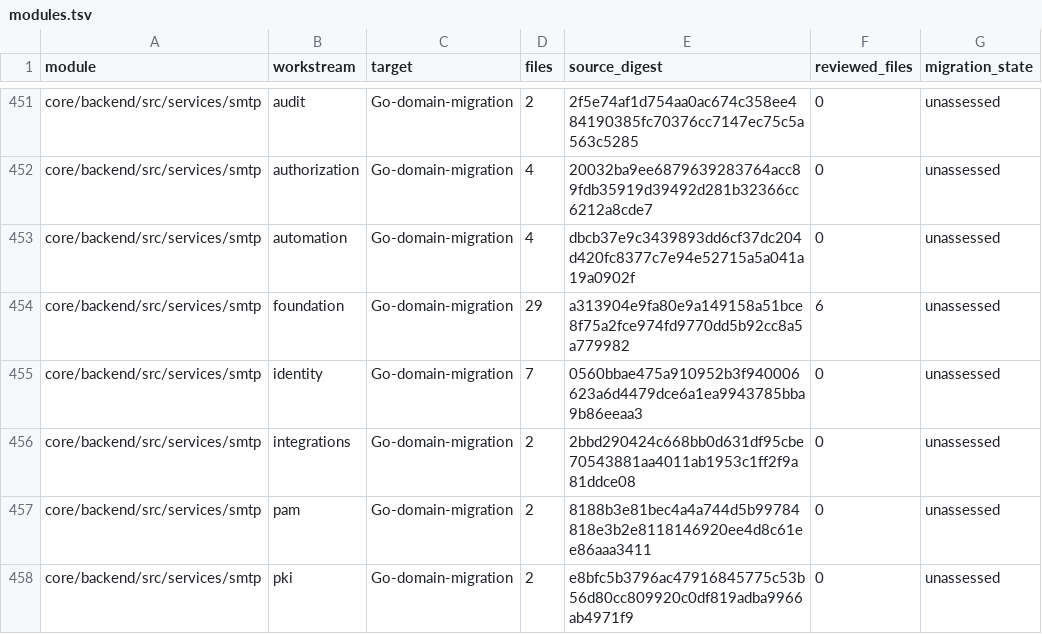
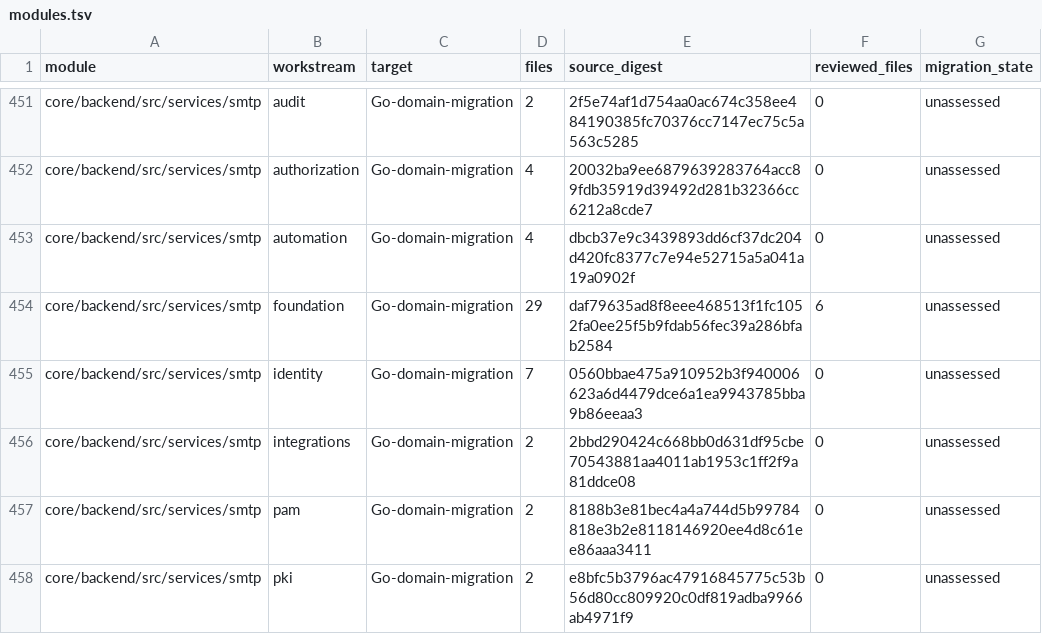
Before and after one commit to shippinAI/vaultix, a TSV file: docs/migration/generated/modules.tsv, drawn as a sheet; only a part is shown, gaps mark what is left out.

```diff
--- a/docs/migration/generated/modules.tsv
+++ b/docs/migration/generated/modules.tsv
@@ -453,3 +453,3 @@ core/backend/src/services/smtp	authorization	Go-domain-migration	4	20032ba9ee687
 core/backend/src/services/smtp	automation	Go-domain-migration	4	dbcb37e9c3439893dd6cf37dc204d420fc8377c7e94e52715a5a041a19a0902f	0	unassessed
-core/backend/src/services/smtp	foundation	Go-domain-migration	29	a313904e9fa80e9a149158a51bce8f75a2fce974fd9770dd5b92cc8a5a779982	6	unassessed
+core/backend/src/services/smtp	foundation	Go-domain-migration	29	daf79635ad8f8eee468513f1fc1052fa0ee25f5b9fdab56fec39a286bfab2584	6	unassessed
 core/backend/src/services/smtp	identity	Go-domain-migration	7	0560bbae475a910952b3f940006623a6d4479dce6a1ea9943785bba9b86eeaa3	0	unassessed
```
Also changed, not shown: 9 other files.
